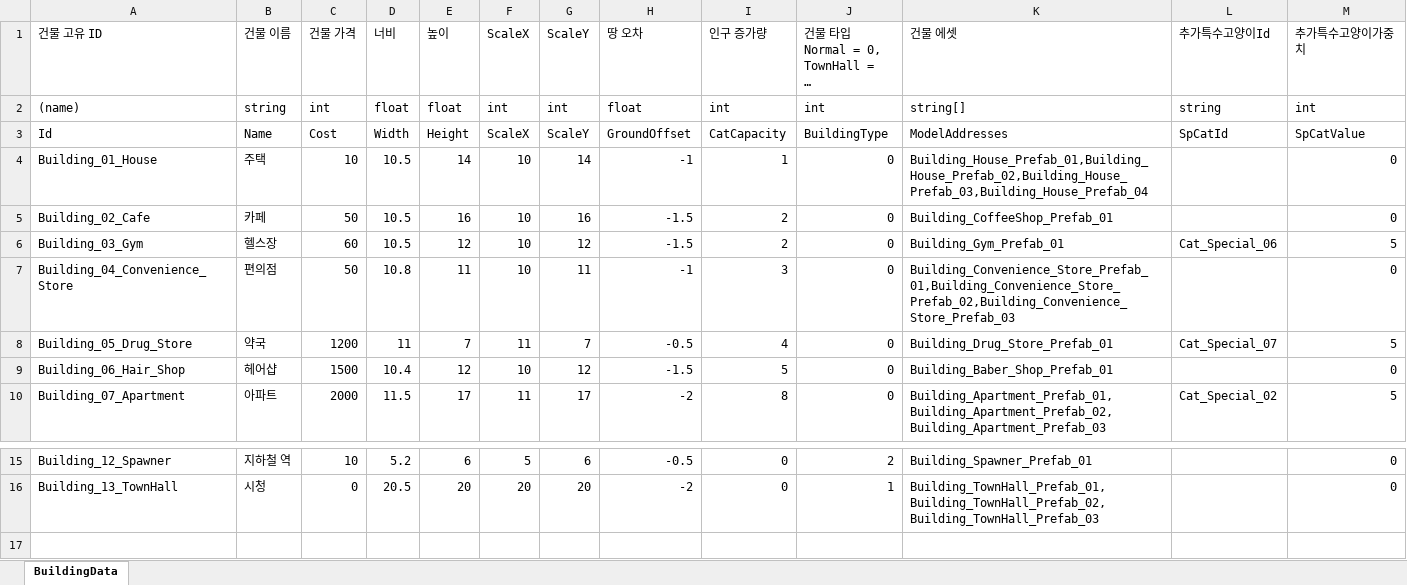
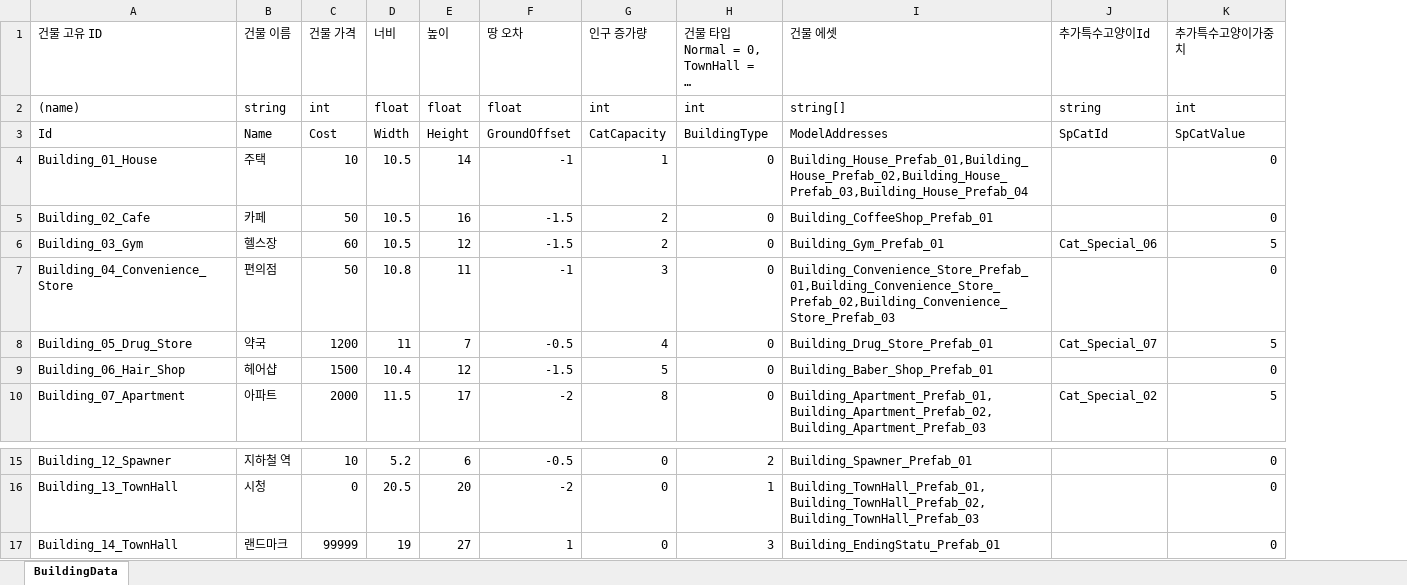
Before and after one commit to Stone-AK/NyangNyanTown, an Excel workbook: JsonConverter/ExcelFiles/BuildingData.xlsx, sheet BuildingData, drawn as a sheet; only a part is shown, gaps mark what is left out; long unchanged cells end in …; values as stored, in another font and other column widths than the file's, no borders; charts and pictures not drawn; removed rows and columns are numbered as before the commit, all else as after; the diff names each change by its address in the sheet, - before the commit and + after, or states it on an @@ line.

Commit message:
feat : 건물목록에 랜드마크 추가

```diff
--- a/JsonConverter/ExcelFiles/BuildingData.xlsx (sheet BuildingData)
+++ b/JsonConverter/ExcelFiles/BuildingData.xlsx (sheet BuildingData)
-column F (ScaleX), rows 2-10: int | ScaleX | 10 | 10 | 10 | 10 | 11 | 10 | 11; rows 15-16: 5 | 20
-column G (ScaleY), rows 2-10: int | ScaleY | 14 | 16 | 12 | 11 | 7 | 12 | 17; rows 15-16: 6 | 20
+row 17: Building_14_TownHall | 랜드마크 | 99999 | 19 | 27 | 1 | 0 | 3 | Building_EndingStatu_Prefab_01 |  | 0
```
Also changed, not shown: 5 other files.
